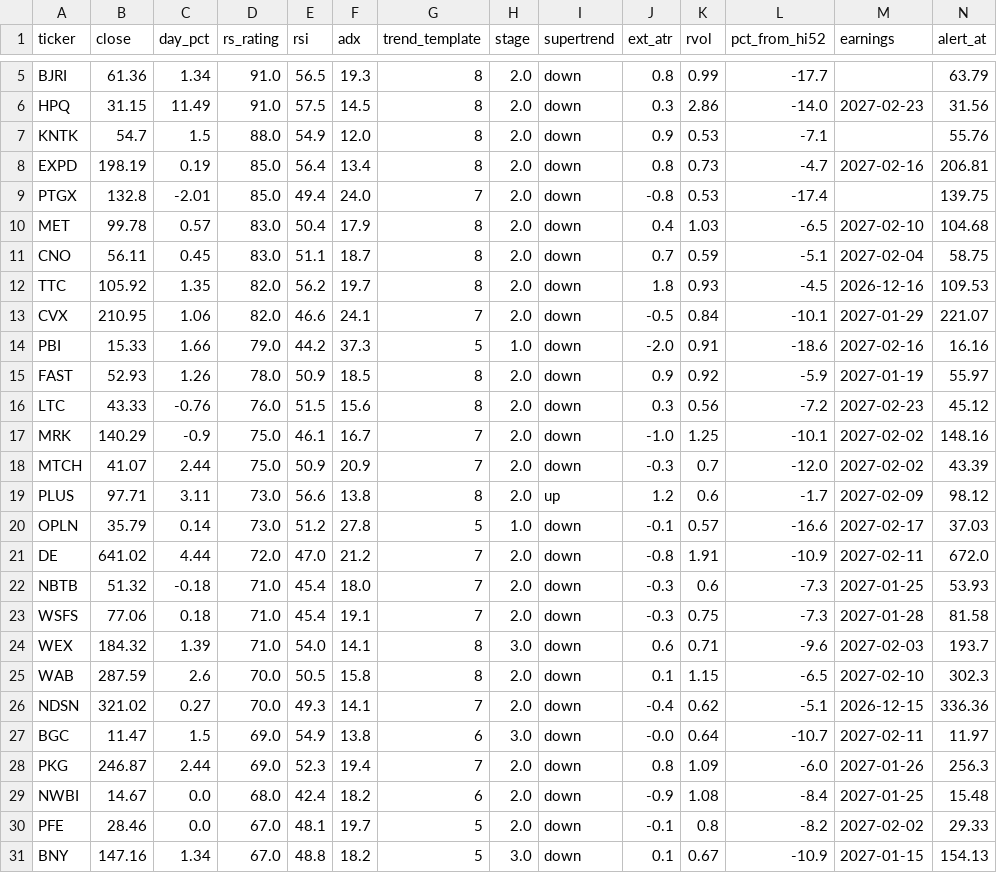
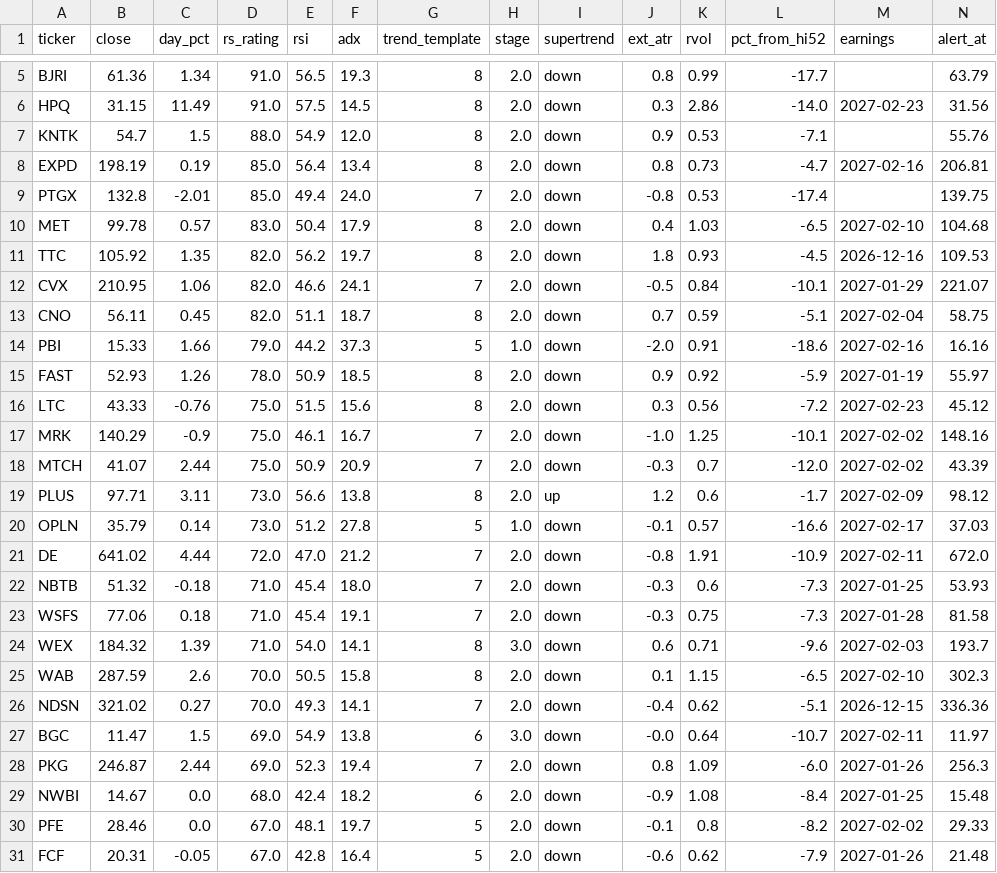
Before and after one commit to somashekarpoojahs/Stocks, a CSV file: scans/2026-11-25/restart_watch_2026-11-25.csv, drawn as a sheet; only a part is shown, gaps mark what is left out; removed rows and columns are numbered as before the commit, all else as after; rows hold the shown columns only; the diff names each change by its address in the sheet, - before the commit and + after, or states it on an @@ line.

```diff
--- a/scans/2026-11-25/restart_watch_2026-11-25.csv
+++ b/scans/2026-11-25/restart_watch_2026-11-25.csv
-row 11: CNO | 56.11 | 0.45 | 83.0 | 51.1 | 18.7 | 8 | 2.0 | down | 0.7 | 0.59 | -5.1 | 2027-02-04 | 58.75
+row 13: CNO | 56.11 | 0.45 | 82.0 | 51.1 | 18.7 | 8 | 2.0 | down | 0.7 | 0.59 | -5.1 | 2027-02-04 | 58.75
-D16 (rs_rating): 76.0
+D16 (rs_rating): 75.0
-row 31: BNY | 147.16 | 1.34 | 67.0 | 48.8 | 18.2 | 5 | 3.0 | down | 0.1 | 0.67 | -10.9 | 2027-01-15 | 154.13
+row 31: FCF | 20.31 | -0.05 | 67.0 | 42.8 | 16.4 | 5 | 2.0 | down | -0.6 | 0.62 | -7.9 | 2027-01-26 | 21.48
```
Also changed, not shown: scans/2026-11-25/watch_2026-11-25.csv, scans/latest_restart_watch.csv, 5 other files.
